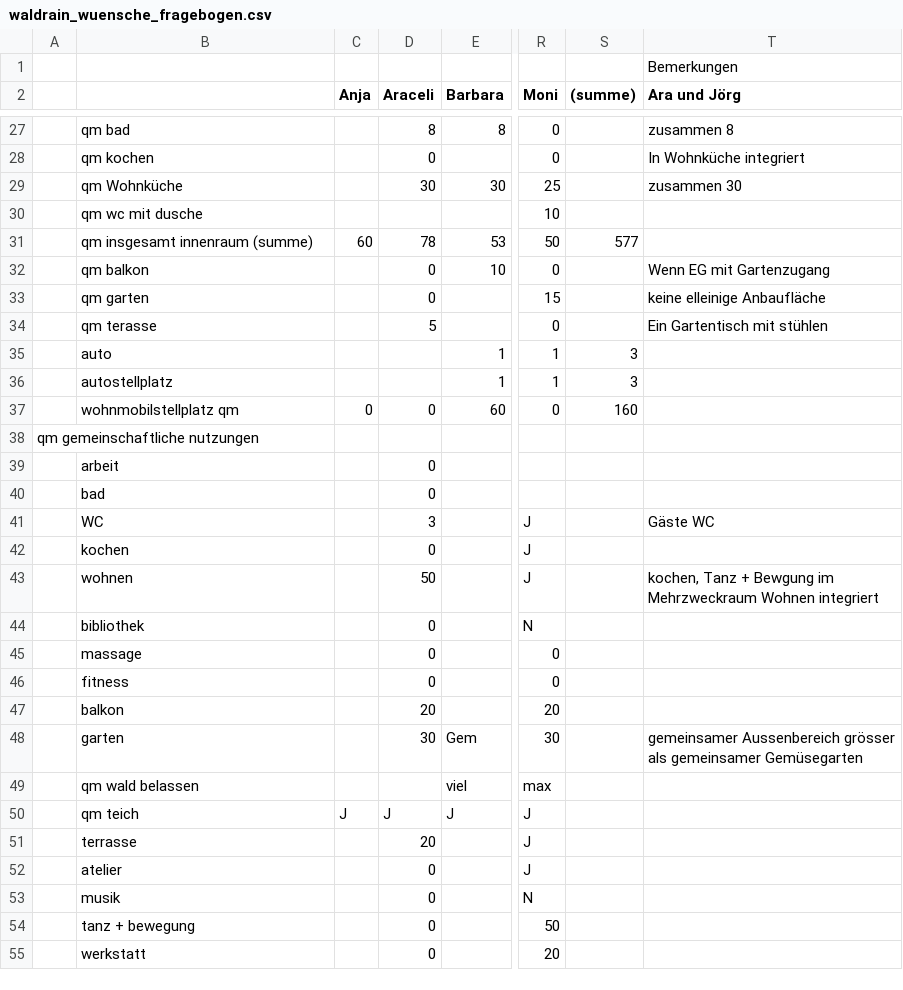
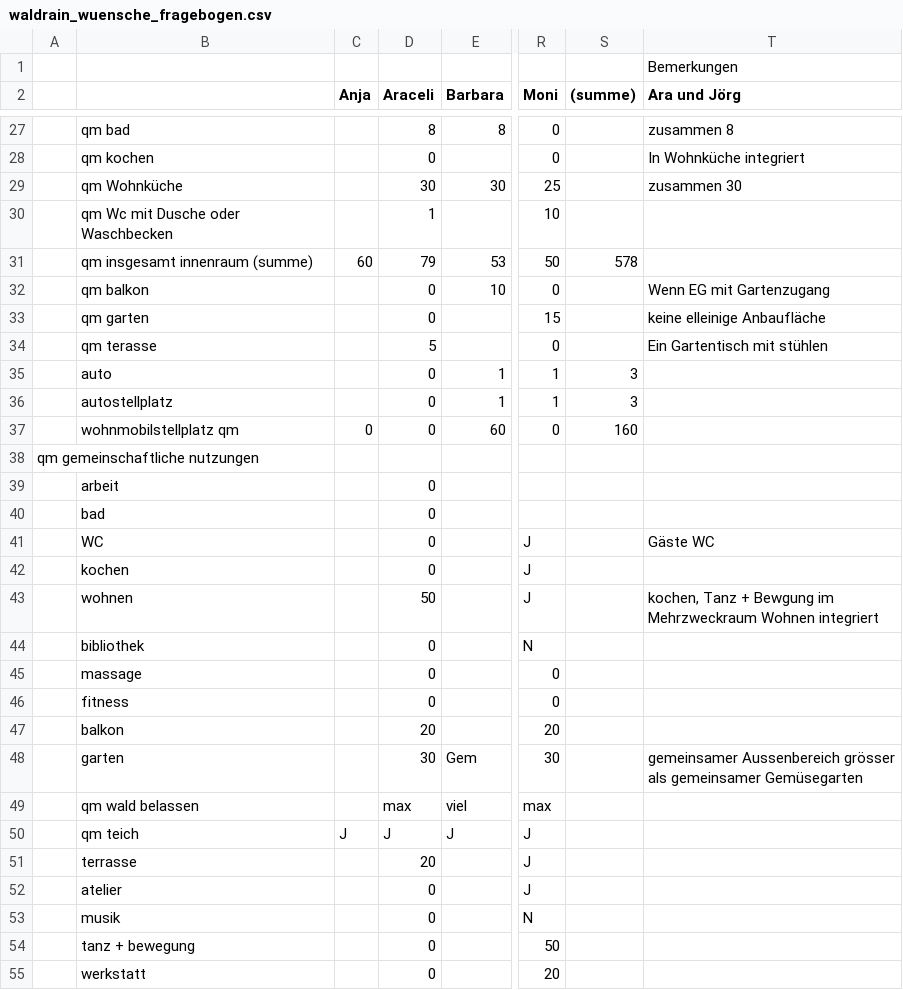
Before and after one commit to waldrain/waldrain.github.io, a CSV file: doc/gemeinschaft/waldrain_wuensche_fragebogen.csv, drawn as a sheet; only a part is shown, gaps mark what is left out; the diff covers the shown part only; the diff names each change by its address in the sheet, - before the commit and + after, or states it on an @@ line.

```diff
--- a/doc/gemeinschaft/waldrain_wuensche_fragebogen.csv
+++ b/doc/gemeinschaft/waldrain_wuensche_fragebogen.csv
-B30: qm wc mit dusche
+B30: qm Wc mit Dusche oder Waschbecken
-D30 (Araceli): (empty)
+D30 (Araceli): 1
-D31 (Araceli): 78
+D31 (Araceli): 79
-S31 ((summe)): 577
+S31 ((summe)): 578
-D35:D36 (Araceli): (empty)
+D35:D36 (Araceli): 0
-D41 (Araceli): 3
+D41 (Araceli): 0
-D49 (Araceli): (empty)
+D49 (Araceli): max
```
Also changed, not shown: 23 edited cells elsewhere in this file, doc/gemeinschaft/waldrain_wuensche_fragebogen.tsv, 1 other file.
